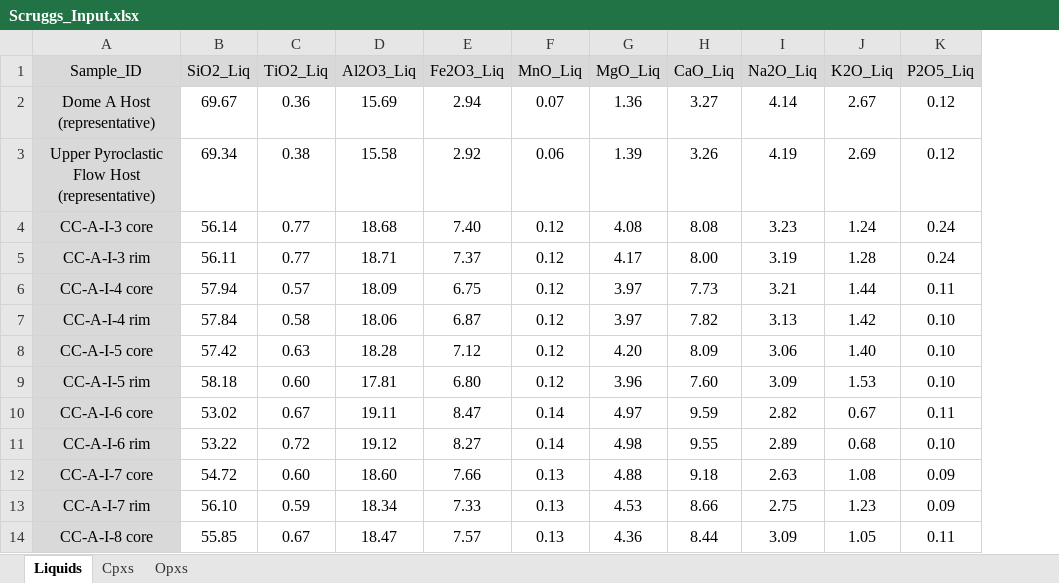
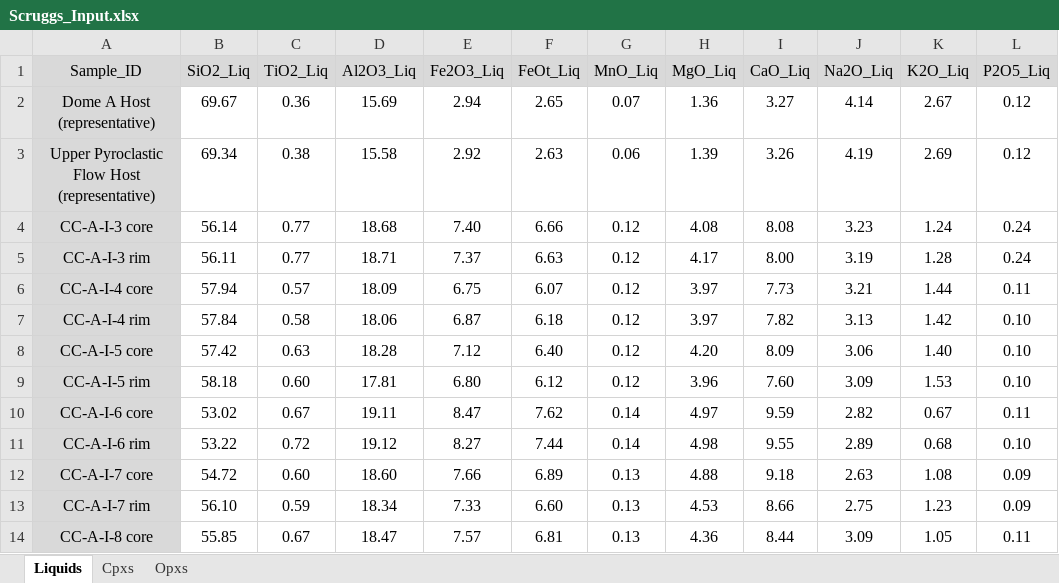
Before and after one commit to PennyWieser/Thermobar, an Excel workbook: Examples/Cpx_Cpx_Liq_Thermobarometry/Cpx_Liquid_melt_matching/Scruggs_Input.xlsx, sheet Liquids, drawn as a sheet; only a part is shown; values as stored, in another font and other column widths than the file's, no borders; charts and pictures and conditional formats not drawn; the diff names each change by its address in the sheet, - before the commit and + after, or states it on an @@ line.

Commit message:
Fixed typos in manuscript, and example notebooks

```diff
--- a/Examples/Cpx_Cpx_Liq_Thermobarometry/Cpx_Liquid_melt_matching/Scruggs_Input.xlsx (sheet Liquids)
+++ b/Examples/Cpx_Cpx_Liq_Thermobarometry/Cpx_Liquid_melt_matching/Scruggs_Input.xlsx (sheet Liquids)
+column F (FeOt_Liq), rows 2-14: 2.65 | 2.63 | 6.66 | 6.63 | 6.07 | 6.18 | 6.40 | 6.12 | 7.62 | 7.44 | 6.89 | 6.60 | 6.81
```
Also changed, not shown: charts or pictures, Examples/Liquid, Ol_Liq_Themometry/Thermometry_out.xlsx, Examples/Two_pyroxene_Thermobarometry/AllMatches.xlsx, 31 other files.
